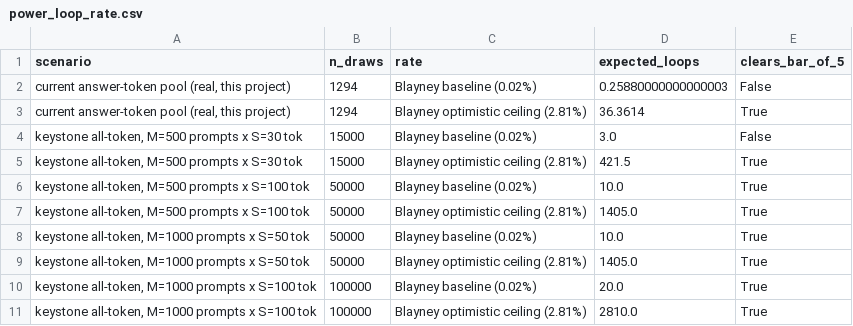
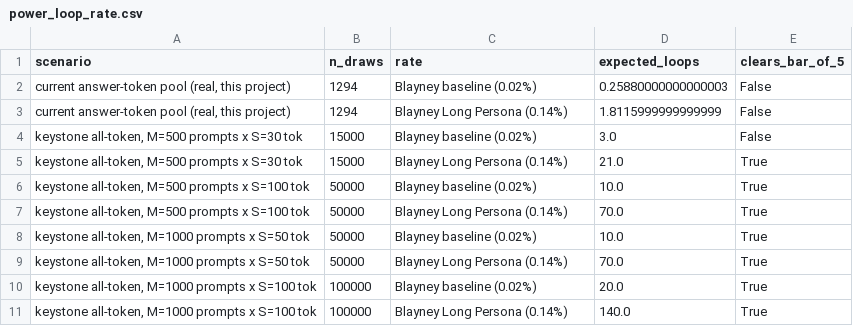
Before and after one commit to Arsenii324/Geometry-of-Reasoning-Trajectories, a CSV file: results/power_loop_rate.csv, drawn as a sheet.

```diff
--- a/results/power_loop_rate.csv
+++ b/results/power_loop_rate.csv
@@ -2,10 +2,10 @@ scenario,n_draws,rate,expected_loops,clears_bar_of_5
 "current answer-token pool (real, this project)",1294,Blayney baseline (0.02%),0.25880000000000003,False
-"current answer-token pool (real, this project)",1294,Blayney optimistic ceiling (2.81%),36.3614,True
+"current answer-token pool (real, this project)",1294,Blayney Long Persona (0.14%),1.8115999999999999,False
 "keystone all-token, M=500 prompts x S=30 tok",15000,Blayney baseline (0.02%),3.0,False
-"keystone all-token, M=500 prompts x S=30 tok",15000,Blayney optimistic ceiling (2.81%),421.5,True
+"keystone all-token, M=500 prompts x S=30 tok",15000,Blayney Long Persona (0.14%),21.0,True
 "keystone all-token, M=500 prompts x S=100 tok",50000,Blayney baseline (0.02%),10.0,True
-"keystone all-token, M=500 prompts x S=100 tok",50000,Blayney optimistic ceiling (2.81%),1405.0,True
+"keystone all-token, M=500 prompts x S=100 tok",50000,Blayney Long Persona (0.14%),70.0,True
 "keystone all-token, M=1000 prompts x S=50 tok",50000,Blayney baseline (0.02%),10.0,True
-"keystone all-token, M=1000 prompts x S=50 tok",50000,Blayney optimistic ceiling (2.81%),1405.0,True
+"keystone all-token, M=1000 prompts x S=50 tok",50000,Blayney Long Persona (0.14%),70.0,True
 "keystone all-token, M=1000 prompts x S=100 tok",100000,Blayney baseline (0.02%),20.0,True
-"keystone all-token, M=1000 prompts x S=100 tok",100000,Blayney optimistic ceiling (2.81%),2810.0,True
+"keystone all-token, M=1000 prompts x S=100 tok",100000,Blayney Long Persona (0.14%),140.0,True
```
Also changed, not shown: 6 other files.
